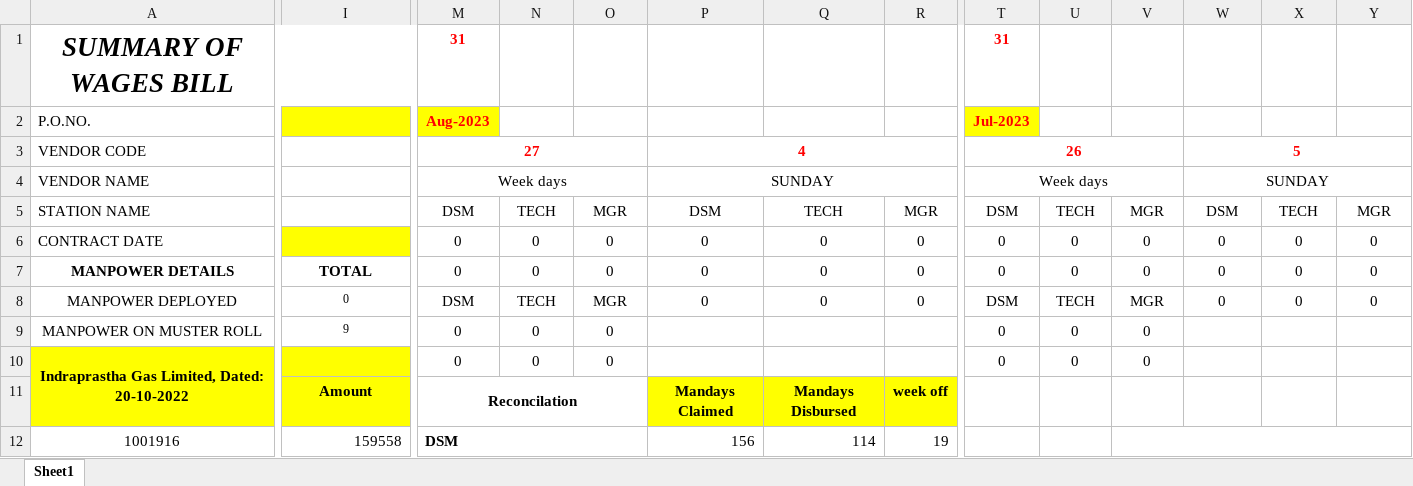
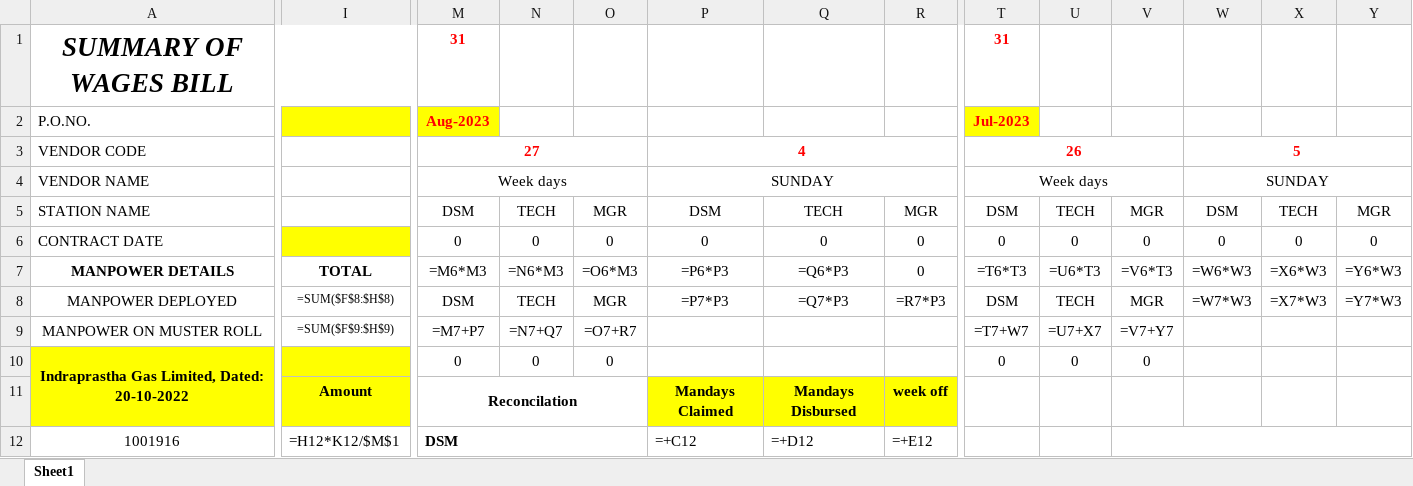
Before and after one commit to sahil82764/hrManagementSystem, an Excel workbook: Bills/2023/8/ANGAD ENTERPRISES - DWARKA SEC-2 DTC DPT.xlsx, sheet Sheet1, drawn as a sheet; only a part is shown, gaps mark what is left out; values as stored, in another font and other column widths than the file's, no borders; formulas without a stored value are shown as written; the diff covers the shown part only; the diff names each change by its address in the sheet, - before the commit and + after, or states it on an @@ line.

```diff
--- a/Bills/2023/8/ANGAD ENTERPRISES - DWARKA SEC-2 DTC DPT.xlsx (sheet Sheet1)
+++ b/Bills/2023/8/ANGAD ENTERPRISES - DWARKA SEC-2 DTC DPT.xlsx (sheet Sheet1)
-M7: 0
+M7: =M6*M3
-N7: 0
+N7: =N6*M3
-O7: 0
+O7: =O6*M3
-P7: 0
+P7: =P6*P3
-Q7: 0
+Q7: =Q6*P3
-T7: 0
+T7: =T6*T3
-U7: 0
+U7: =U6*T3
-V7: 0
+V7: =V6*T3
-W7: 0
+W7: =W6*W3
-X7: 0
+X7: =X6*W3
-Y7: 0
+Y7: =Y6*W3
-I8: 0
+I8: =SUM($F$8:$H$8)
-P8: 0
+P8: =P7*P3
-Q8: 0
+Q8: =Q7*P3
-R8: 0
+R8: =R7*P3
-W8: 0
+W8: =W7*W3
-X8: 0
+X8: =X7*W3
-Y8: 0
+Y8: =Y7*W3
-I9: 9
+I9: =SUM($F$9:$H$9)
-M9: 0
+M9: =M7+P7
-N9: 0
+N9: =N7+Q7
-O9: 0
+O9: =O7+R7
-T9: 0
+T9: =T7+W7
-U9: 0
+U9: =U7+X7
-V9: 0
+V9: =V7+Y7
-I12: 159558
+I12: =H12*K12/$M$1
-P12: 156
+P12: =+C12
-Q12: 114
+Q12: =+D12
-R12: 19
+R12: =+E12
```
Also changed, not shown: 191 edited cells elsewhere in this sheet, Bills/2023/8/ANGAD ENTERPRISES - DWARKA SEC-2 HYBRID.xlsx, Mandays/Active/2023/8/ANGAD ENTERPRISES - DWARKA SEC-2 DTC DPT.xlsx, 7 other files.
